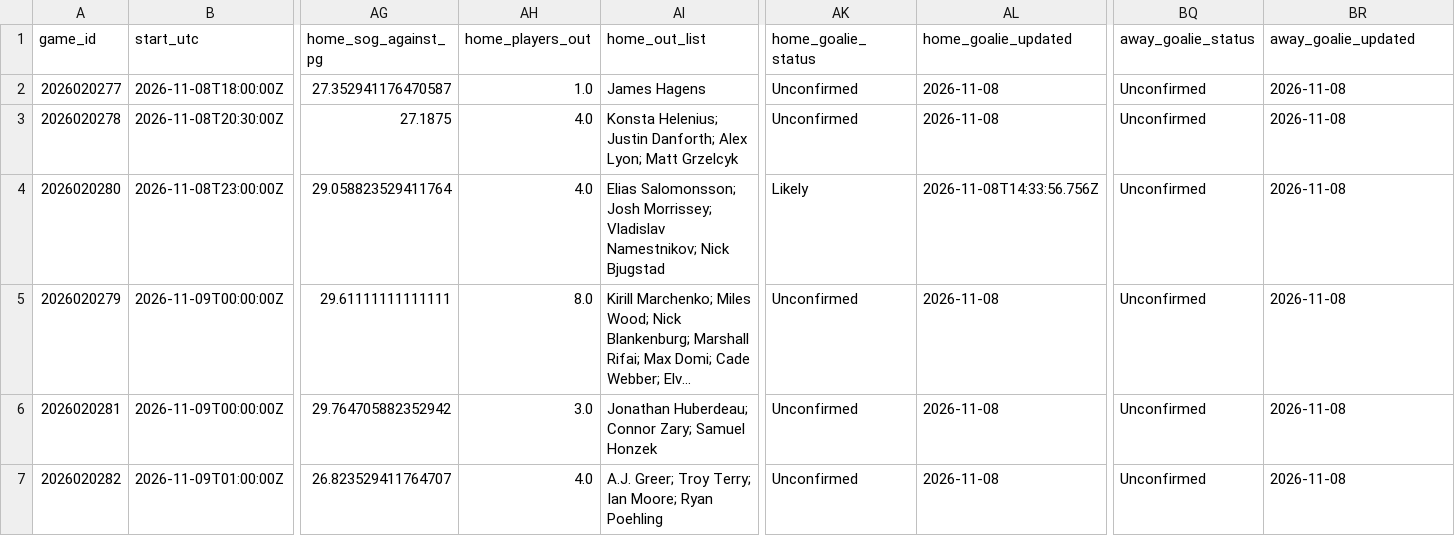
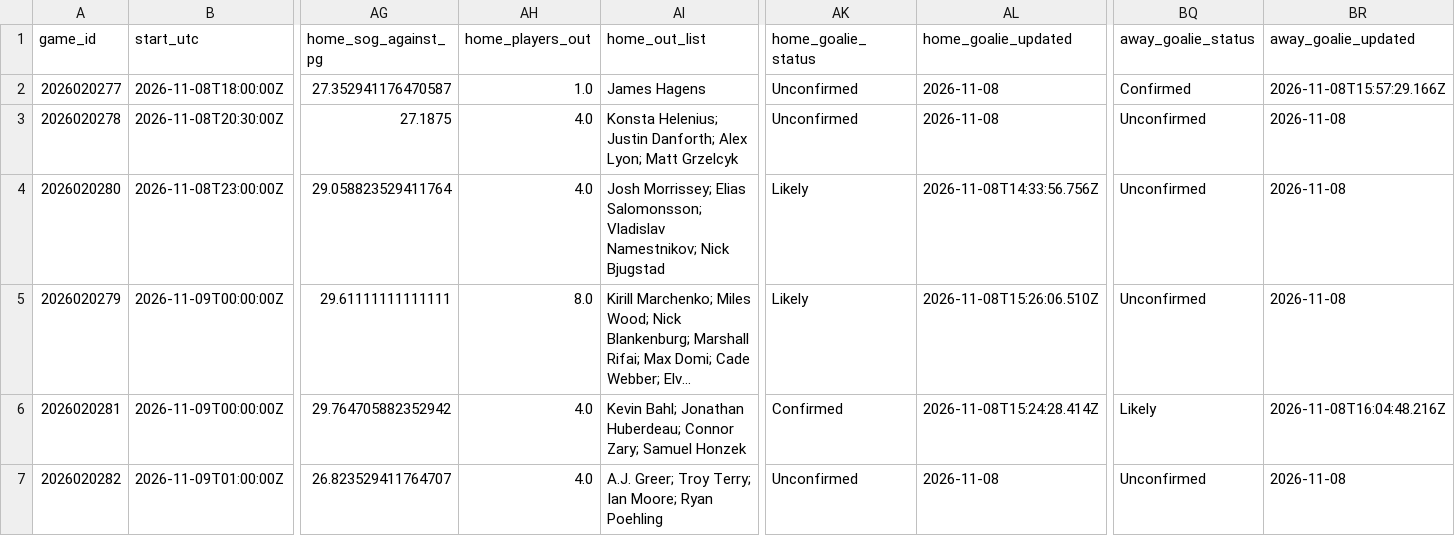
Before and after one commit to qtc8m722n9-dot/nhl-bettings-pipeline, a CSV file: data/slates/2026-11-08.csv, drawn as a sheet; only a part is shown, gaps mark what is left out; long unchanged cells end in …; the diff names each change by its address in the sheet, - before the commit and + after, or states it on an @@ line.

```diff
--- a/data/slates/2026-11-08.csv
+++ b/data/slates/2026-11-08.csv
-BQ2 (away_goalie_status): Unconfirmed
+BQ2 (away_goalie_status): Confirmed
-BR2 (away_goalie_updated): 2026-11-08
+BR2 (away_goalie_updated): 2026-11-08T15:57:29.166Z
-AI4 (home_out_list): Elias Salomonsson; Josh Morrissey; Vladislav Namestnikov;…
+AI4 (home_out_list): Josh Morrissey; Elias Salomonsson; Vladislav Namestnikov;…
-AK5 (home_goalie_status): Unconfirmed
+AK5 (home_goalie_status): Likely
-AL5 (home_goalie_updated): 2026-11-08
+AL5 (home_goalie_updated): 2026-11-08T15:26:06.510Z
-AH6 (home_players_out): 3.0
+AH6 (home_players_out): 4.0
-AI6 (home_out_list): Jonathan Huberdeau;…
+AI6 (home_out_list): Kevin Bahl; Jonathan Huberdeau;…
-AK6 (home_goalie_status): Unconfirmed
+AK6 (home_goalie_status): Confirmed
-AL6 (home_goalie_updated): 2026-11-08
+AL6 (home_goalie_updated): 2026-11-08T15:24:28.414Z
-BQ6 (away_goalie_status): Unconfirmed
+BQ6 (away_goalie_status): Likely
-BR6 (away_goalie_updated): 2026-11-08
+BR6 (away_goalie_updated): 2026-11-08T16:04:48.216Z
```
Also changed, not shown: data/raw/2026-11-08/injuries.csv, 22 other files.
